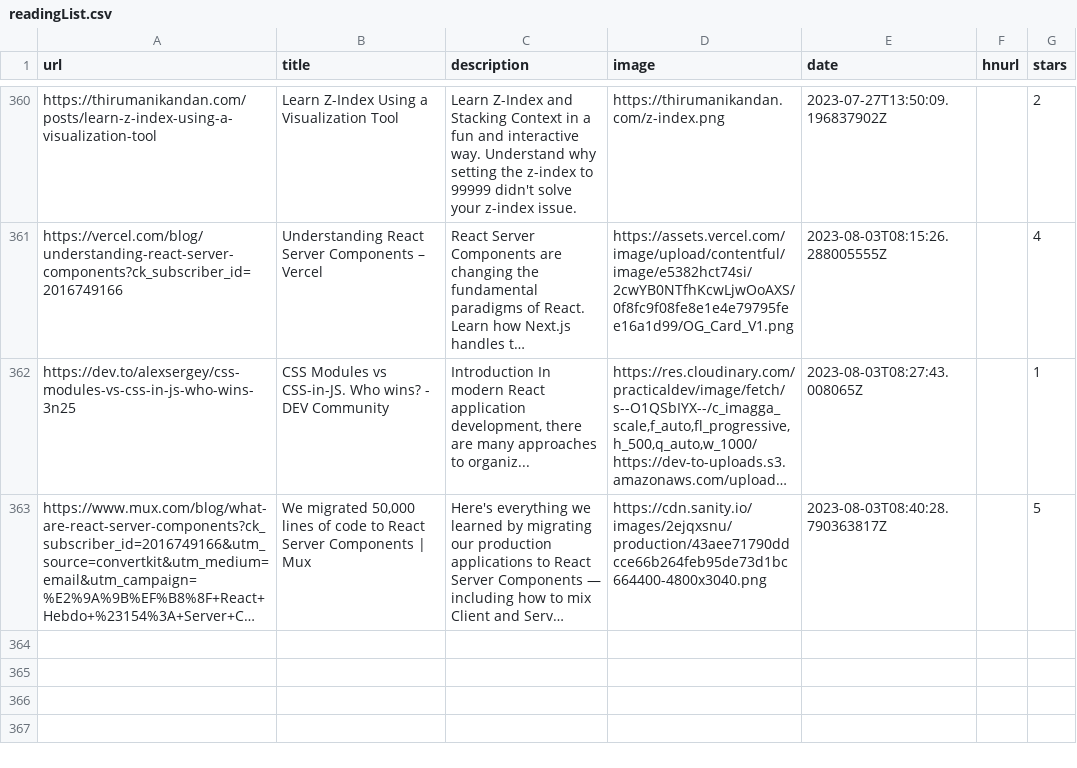
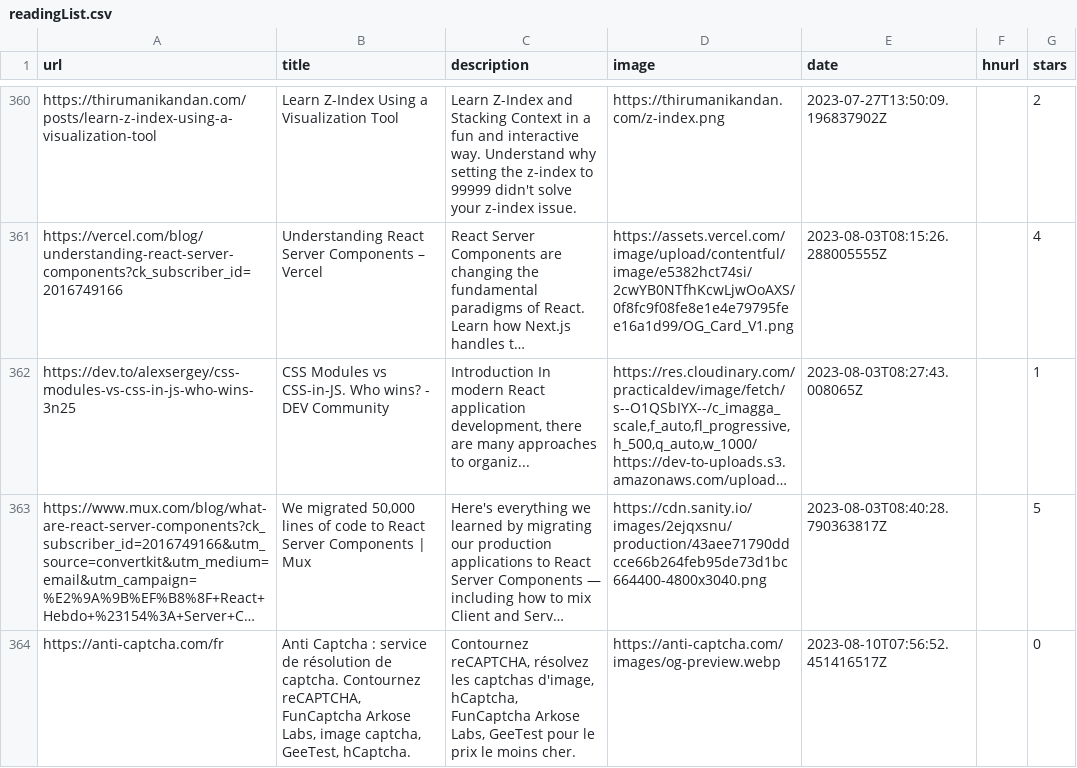
Before and after one commit to ycouble/readingList, a CSV file: readingList.csv, drawn as a sheet; only a part is shown, gaps mark what is left out; long unchanged cells end in …; the diff names each change by its address in the sheet, - before the commit and + after, or states it on an @@ line.

Commit message:
Automated reading list update on Thu Aug 10 07:56:52 UTC 2023

```diff
--- a/readingList.csv
+++ b/readingList.csv
+row 364: https://anti-captcha.com/fr | Anti Captcha : service de résolution de captcha. Contournez reCAPTCHA, FunCaptcha Arkose Labs, image captcha, GeeTest, hCaptcha. | Contournez reCAPTCHA, résolvez les captchas d'image, hCaptcha, FunCaptcha Arkose Labs, GeeTest pour le prix le moins cher. | https://anti-captcha.com/images/og-preview.webp | 2023-08-10T07:56:52.451416517Z |  | 0
```
